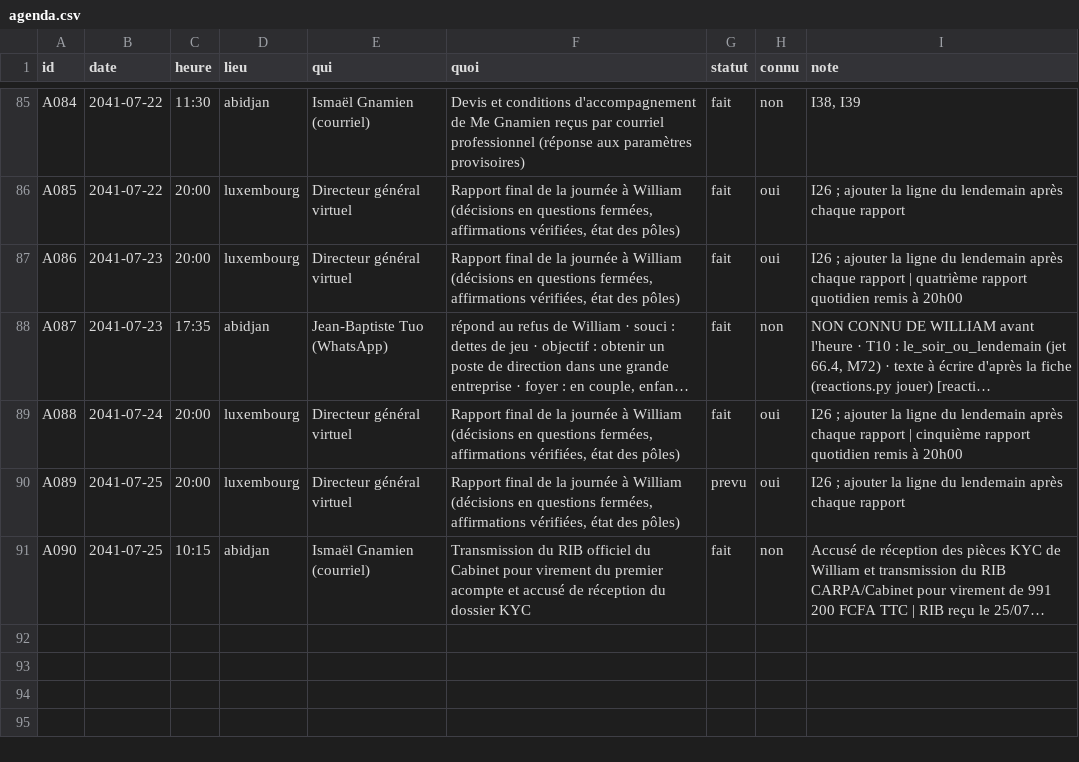
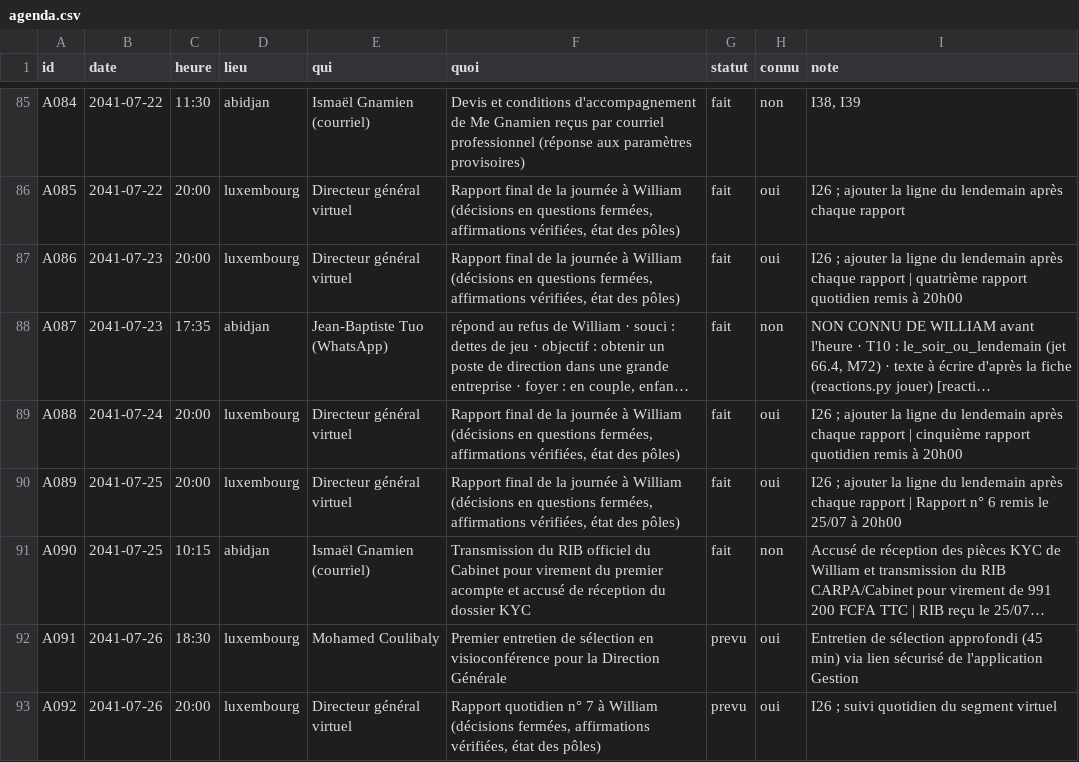
Before and after one commit to ossimiossimiwilliam10-cyber/simulation-william, a CSV file: etat/agenda.csv, drawn as a sheet; only a part is shown, gaps mark what is left out; long unchanged cells end in …; the diff names each change by its address in the sheet, - before the commit and + after, or states it on an @@ line.

```diff
--- a/etat/agenda.csv
+++ b/etat/agenda.csv
-G90 (statut): prevu
+G90 (statut): fait
-I90 (note): …chaque rapport
+I90 (note): …chaque rapport | Rapport n° 6 remis le 25/07 à 20h00
+row 92: A091 | 2041-07-26 | 18:30 | luxembourg | Mohamed Coulibaly | Premier entretien de sélection en visioconférence pour la Direction Générale | prevu | oui | Entretien de sélection approfondi (45 min) via lien sécurisé de l'application Gestion
+row 93: A092 | 2041-07-26 | 20:00 | luxembourg | Directeur général virtuel | Rapport quotidien n° 7 à William (décisions fermées, affirmations vérifiées, état des pôles) | prevu | oui | I26 ; suivi quotidien du segment virtuel
```
Also changed, not shown: donnees/ambiances.csv, etat/gestion-candidats.csv, 20 other files.
